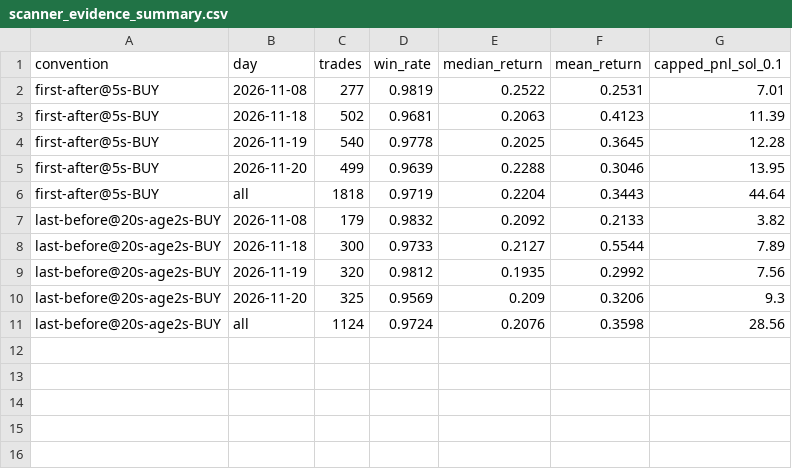
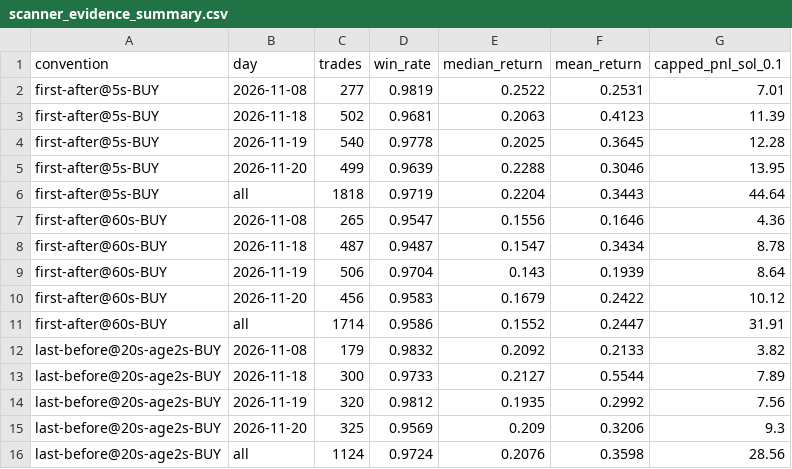
Before and after one commit to mdev1987/signals_trading, a CSV file: docs/scanner_evidence_summary.csv, drawn as a sheet; the diff names each change by its address in the sheet, - before the commit and + after, or states it on an @@ line.

Commit message:
Add the 60 s entry-delay control to the scanner evidence
Pricing the same cohort at the outer edge of the entry window (60 s,
first-after, BUY) gives 95.9 % win and +15.5 % median over 1,714 trades
(+31.9 SOL at 0.1 SOL), versus 97.2 % / +22.0 % at the deployed 5 s. A slow
Telegram delivery costs about a third of the median but does not kill the
edge, which is why the 5 s delay stays and `delivery_lag_ms` is recorded on
every signal. Also drop the raw mean column: it is dominated by the 1,000x
prints the capped PnL already neutralises.

```diff
--- a/docs/scanner_evidence_summary.csv
+++ b/docs/scanner_evidence_summary.csv
+row 7: first-after@60s-BUY | 2026-11-08 | 265 | 0.9547 | 0.1556 | 0.1646 | 4.36
+row 8: first-after@60s-BUY | 2026-11-18 | 487 | 0.9487 | 0.1547 | 0.3434 | 8.78
+row 9: first-after@60s-BUY | 2026-11-19 | 506 | 0.9704 | 0.143 | 0.1939 | 8.64
+row 10: first-after@60s-BUY | 2026-11-20 | 456 | 0.9583 | 0.1679 | 0.2422 | 10.12
+row 11: first-after@60s-BUY | all | 1714 | 0.9586 | 0.1552 | 0.2447 | 31.91
```
Also changed, not shown: 1 other file.
